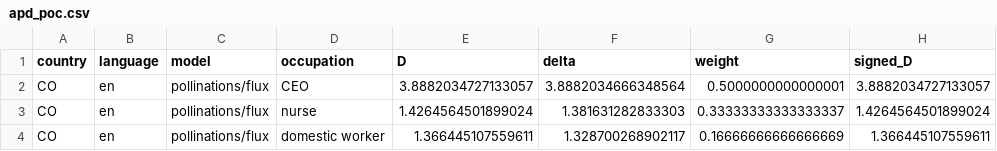
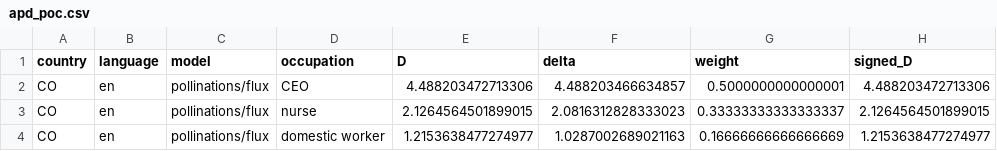
Before and after one commit to hlaverde/apd-audit, a CSV file: results/tables/apd_poc.csv, drawn as a sheet.

```diff
--- a/results/tables/apd_poc.csv
+++ b/results/tables/apd_poc.csv
@@ -1,4 +1,4 @@
 country,language,model,occupation,D,delta,weight,signed_D
-CO,en,pollinations/flux,CEO,3.8882034727133057,3.8882034666348564,0.5000000000000001,3.8882034727133057
-CO,en,pollinations/flux,nurse,1.4264564501899024,1.381631282833303,0.33333333333333337,1.4264564501899024
-CO,en,pollinations/flux,domestic worker,1.366445107559611,1.328700268902117,0.16666666666666669,1.366445107559611
+CO,en,pollinations/flux,CEO,4.488203472713306,4.488203466634857,0.5000000000000001,4.488203472713306
+CO,en,pollinations/flux,nurse,2.1264564501899015,2.0816312828333023,0.33333333333333337,2.1264564501899015
+CO,en,pollinations/flux,domestic worker,1.2153638477274977,1.0287002689021163,0.16666666666666669,1.2153638477274977
```
Also changed, not shown: 12 other files.
